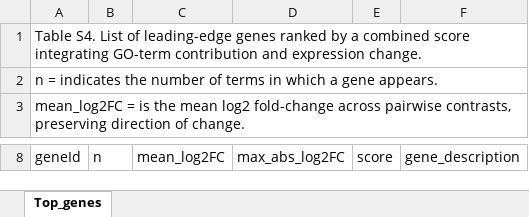
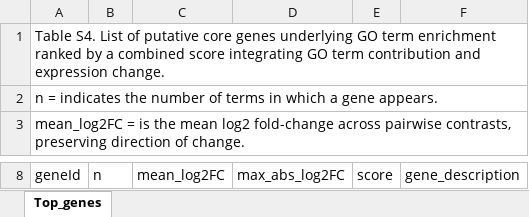
Before and after one commit to MorexV3CAGE/MorexCAGE_TSS_dynamics, an Excel workbook: Supplemental Files/Table S4.xlsx, sheet Top_genes, drawn as a sheet; only a part is shown, gaps mark what is left out; values as stored, in another font and other column widths than the file's, no borders; the diff names each change by its address in the sheet, - before the commit and + after, or states it on an @@ line.

Commit message:
updated legend

```diff
--- a/Supplemental Files/Table S4.xlsx (sheet Top_genes)
+++ b/Supplemental Files/Table S4.xlsx (sheet Top_genes)
-A1 (geneId): …List of leading-edge genes ranked by a combined score integrating GO-term contribution and…
+A1 (geneId): …List of putative core genes underlying GO term enrichment ranked by a combined score integrating GO term contribution and…
```
